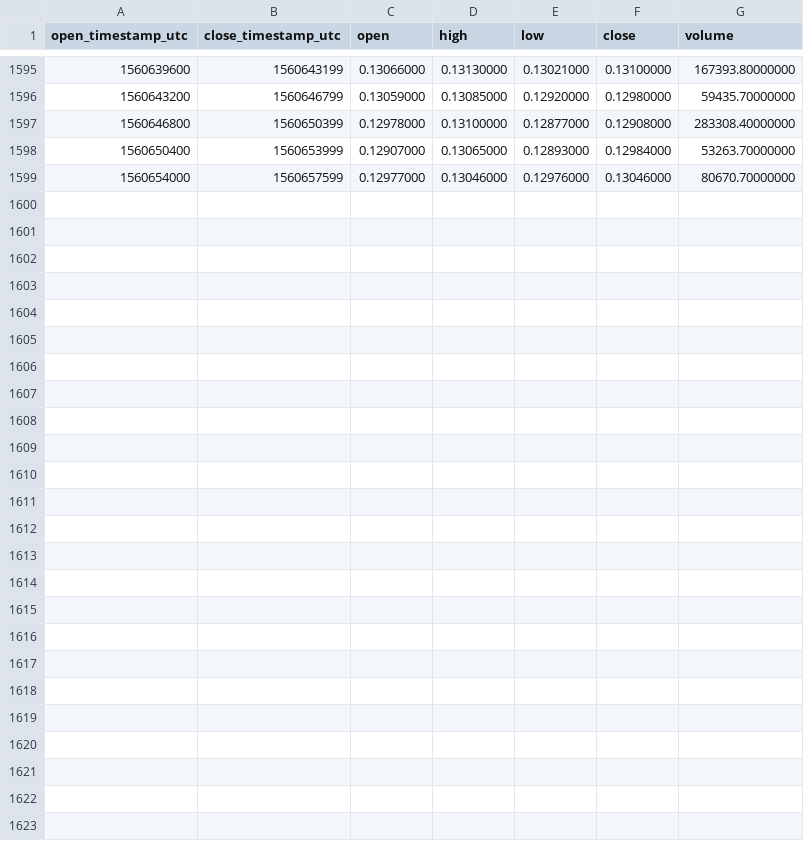
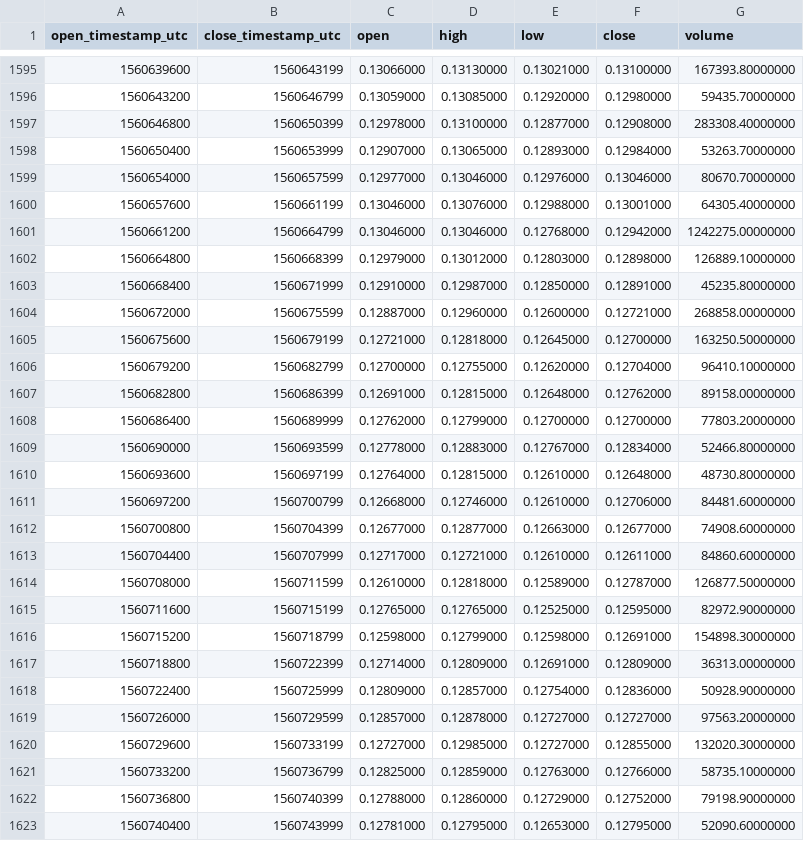
Before and after one commit to cryptobigbro/binance-THETAUSDT, a CSV file: binance-THETAUSDT-1h.csv, drawn as a sheet; only a part is shown, gaps mark what is left out.

Commit message:
Update OHLCV data.

```diff
--- a/binance-THETAUSDT-1h.csv
+++ b/binance-THETAUSDT-1h.csv
@@ -1599 +1599,25 @@ open_timestamp_utc,close_timestamp_utc,open,high,low,close,volume
 1560654000,1560657599,0.12977000,0.13046000,0.12976000,0.13046000,80670.70000000
+1560657600,1560661199,0.13046000,0.13076000,0.12988000,0.13001000,64305.40000000
+1560661200,1560664799,0.13046000,0.13046000,0.12768000,0.12942000,1242275.00000000
+1560664800,1560668399,0.12979000,0.13012000,0.12803000,0.12898000,126889.10000000
+1560668400,1560671999,0.12910000,0.12987000,0.12850000,0.12891000,45235.80000000
+1560672000,1560675599,0.12887000,0.12960000,0.12600000,0.12721000,268858.00000000
+1560675600,1560679199,0.12721000,0.12818000,0.12645000,0.12700000,163250.50000000
+1560679200,1560682799,0.12700000,0.12755000,0.12620000,0.12704000,96410.10000000
+1560682800,1560686399,0.12691000,0.12815000,0.12648000,0.12762000,89158.00000000
+1560686400,1560689999,0.12762000,0.12799000,0.12700000,0.12700000,77803.20000000
+1560690000,1560693599,0.12778000,0.12883000,0.12767000,0.12834000,52466.80000000
+1560693600,1560697199,0.12764000,0.12815000,0.12610000,0.12648000,48730.80000000
+1560697200,1560700799,0.12668000,0.12746000,0.12610000,0.12706000,84481.60000000
+1560700800,1560704399,0.12677000,0.12877000,0.12663000,0.12677000,74908.60000000
+1560704400,1560707999,0.12717000,0.12721000,0.12610000,0.12611000,84860.60000000
+1560708000,1560711599,0.12610000,0.12818000,0.12589000,0.12787000,126877.50000000
+1560711600,1560715199,0.12765000,0.12765000,0.12525000,0.12595000,82972.90000000
+1560715200,1560718799,0.12598000,0.12799000,0.12598000,0.12691000,154898.30000000
+1560718800,1560722399,0.12714000,0.12809000,0.12691000,0.12809000,36313.00000000
+1560722400,1560725999,0.12809000,0.12857000,0.12754000,0.12836000,50928.90000000
+1560726000,1560729599,0.12857000,0.12878000,0.12727000,0.12727000,97563.20000000
+1560729600,1560733199,0.12727000,0.12985000,0.12727000,0.12855000,132020.30000000
+1560733200,1560736799,0.12825000,0.12859000,0.12763000,0.12766000,58735.10000000
+1560736800,1560740399,0.12788000,0.12860000,0.12729000,0.12752000,79198.90000000
+1560740400,1560743999,0.12781000,0.12795000,0.12653000,0.12795000,52090.60000000
```
Also changed, not shown: binance-THETAUSDT-1d.csv.
